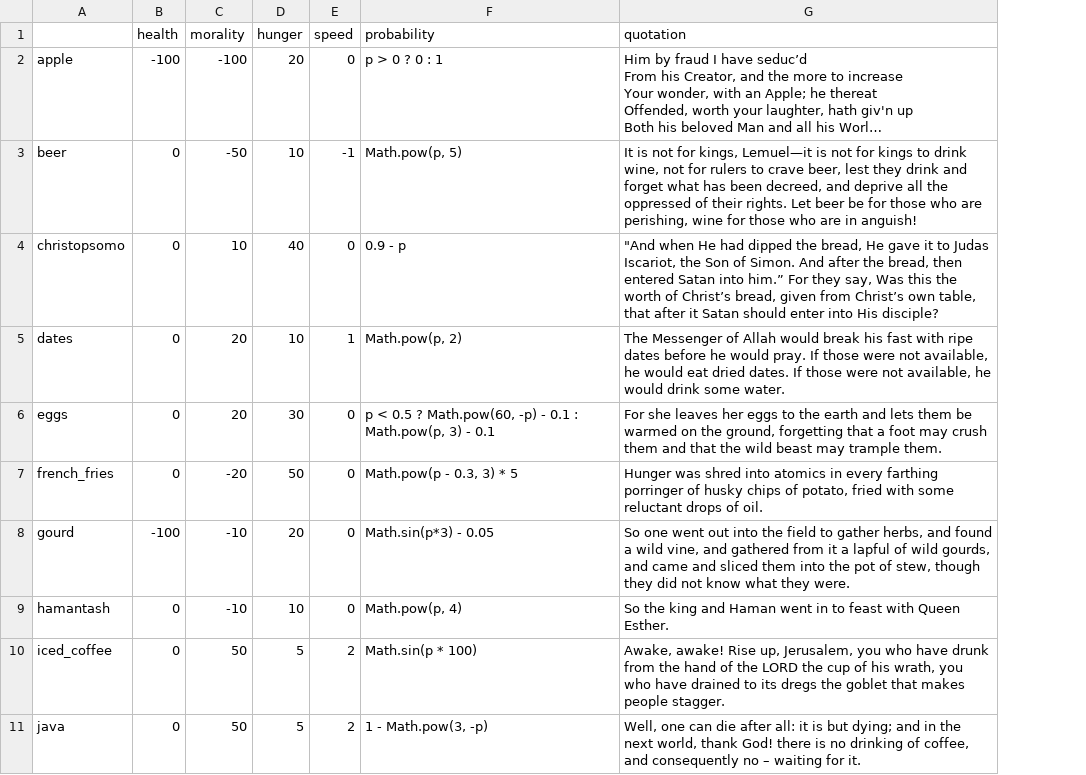
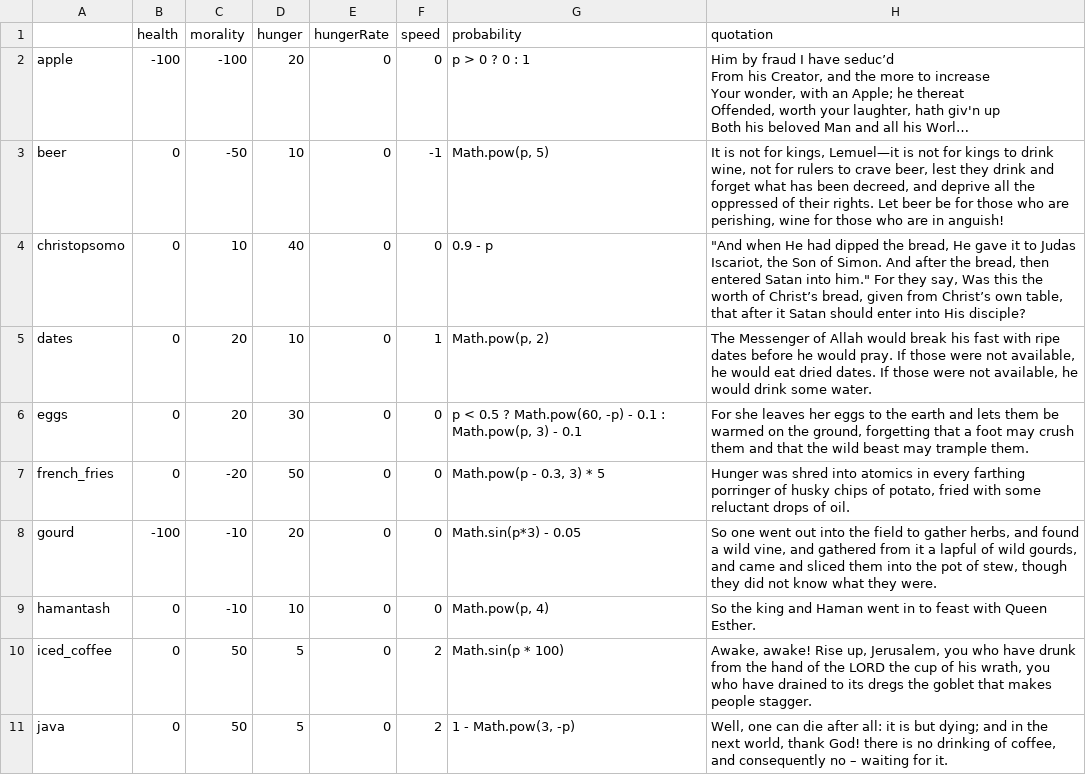
Before and after one commit to owenroberts/infinite, a CSV file: data/food.csv, drawn as a sheet; only a part is shown; long unchanged cells end in …; addresses are those after the commit; the diff names each change by its address in the sheet, - before the commit and + after, or states it on an @@ line.

```diff
--- a/data/food.csv
+++ b/data/food.csv
+column E (hungerRate), rows 2-11: all 0
-H4 (quotation): …Satan into him.” For they…
+H4 (quotation): …Satan into him." For they…
```
Also changed, not shown: 11 other files.
